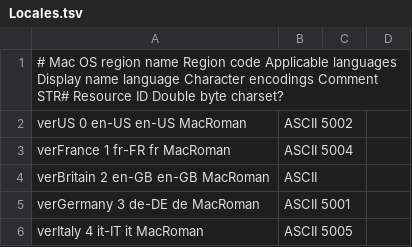
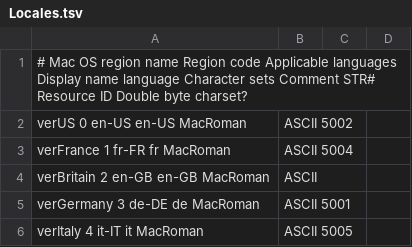
Before and after one commit to argv-minus-one/dmg-license, a TSV file: language-info-generator/Locales.tsv, drawn as a sheet; only a part is shown; the diff names each change by its address in the sheet, - before the commit and + after, or states it on an @@ line.

Commit message:
Change uses of the word “encoding”, referring to character set encoding, to “charset” or “character set”.This project uses the word “encoding” to refer to base64 encoding, so using it to also mean “character set” is ambiguous and confusing.

```diff
--- a/language-info-generator/Locales.tsv
+++ b/language-info-generator/Locales.tsv
-A1: …language Character encodings Comment STR#…
+A1: …language Character sets Comment STR#…
```
Also changed, not shown: 8 other files.
